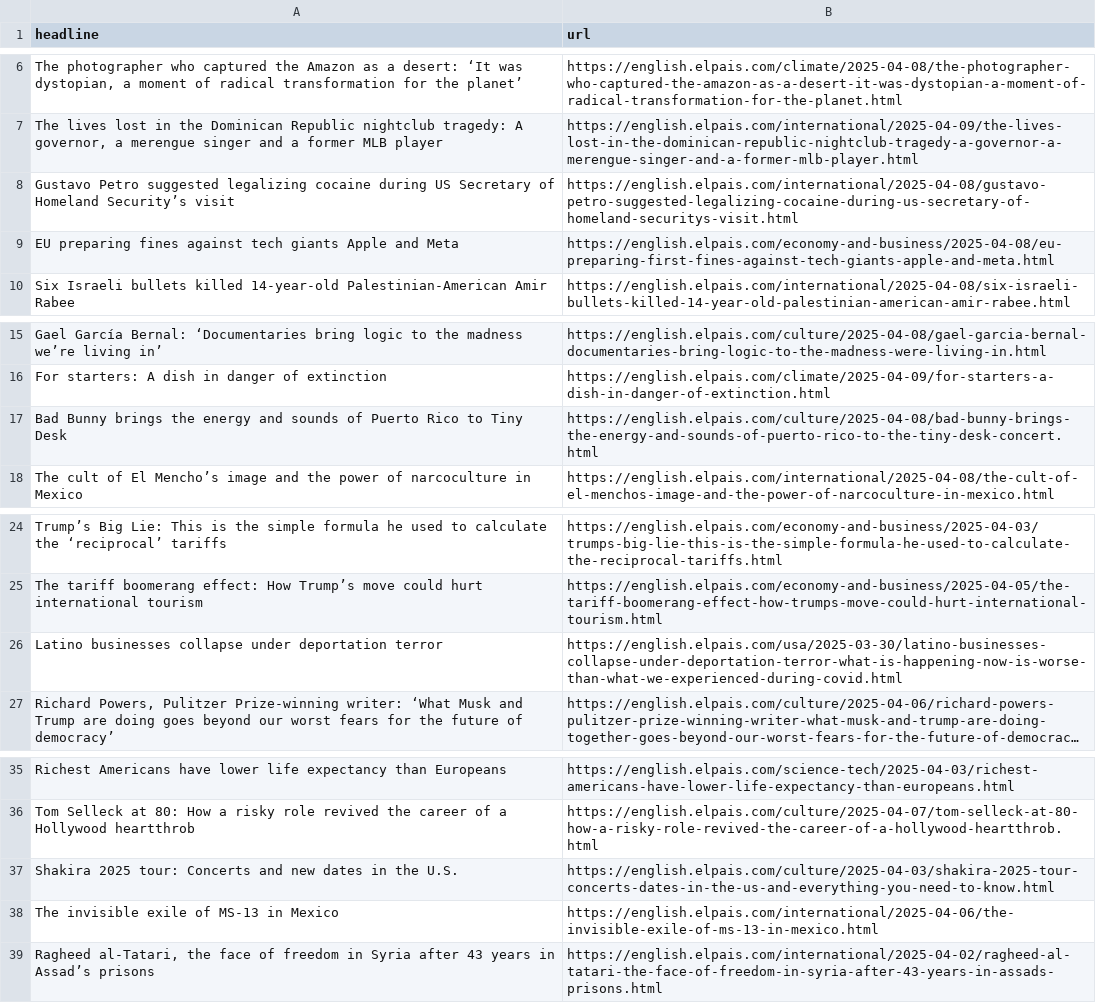
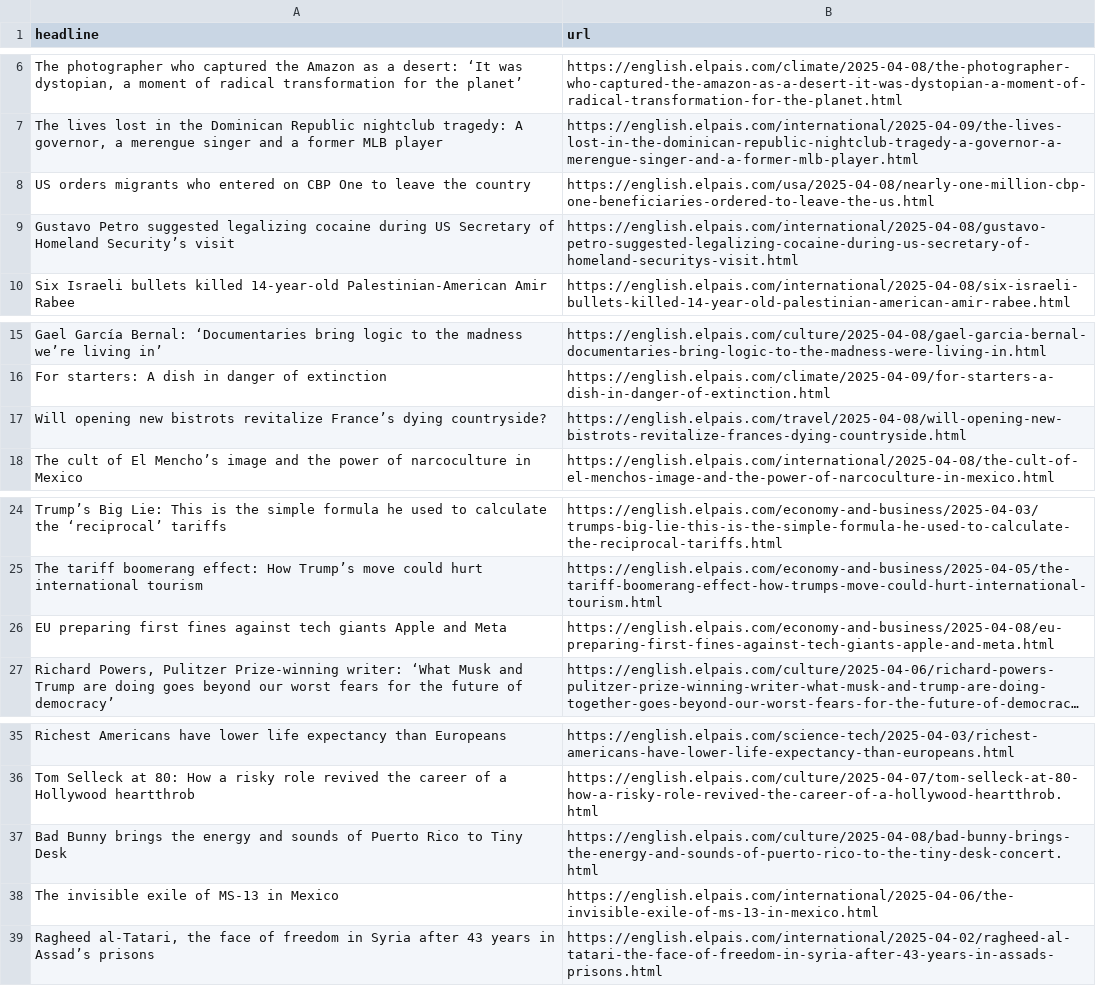
Before and after one commit to masashiijichi/el-pais-autoscraper, a CSV file: headlines.csv, drawn as a sheet; only a part is shown, gaps mark what is left out; long unchanged cells end in …; removed rows and columns are numbered as before the commit, all else as after; the diff names each change by its address in the sheet, - before the commit and + after, or states it on an @@ line.

```diff
--- a/headlines.csv
+++ b/headlines.csv
+row 8: US orders migrants who entered on CBP One to leave the country | https://english.elpais.com/usa/2025-04-08/nearly-one-million-cbp-one-beneficiaries-ordered-to-leave-the-us.html
-row 9: EU preparing fines against tech giants Apple and Meta | https://english.elpais.com/economy-and-business/2025-04-08/eu-preparing-first-fines-against-tech-giants-apple-and-meta.html
+row 17: Will opening new bistrots revitalize France’s dying countryside? | https://english.elpais.com/travel/2025-04-08/will-opening-new-bistrots-revitalize-frances-dying-countryside.html
-row 26: Latino businesses collapse under deportation terror | https://english.elpais.com/usa/2025-03-30/latino-businesses-collapse-under-deportation-terror-what-is-happening-now-is-worse-than-what-we-experienced-during-covid.html
+row 26: EU preparing first fines against tech giants Apple and Meta | https://english.elpais.com/economy-and-business/2025-04-08/eu-preparing-first-fines-against-tech-giants-apple-and-meta.html
-row 37: Shakira 2025 tour: Concerts and new dates in the U.S. | https://english.elpais.com/culture/2025-04-03/shakira-2025-tour-concerts-dates-in-the-us-and-everything-you-need-to-know.html
@@ row 17 moved to row 37: Bad Bunny brings the energy and sounds o… @@
```
